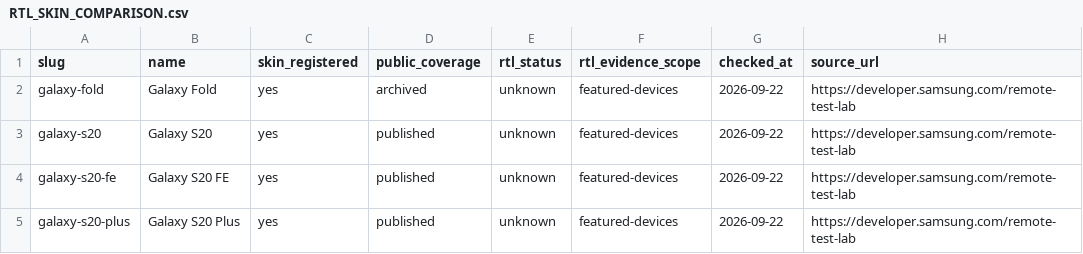
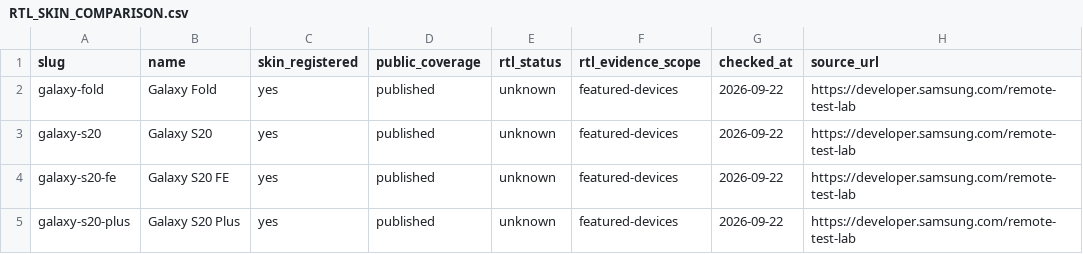
Before and after one commit to easyhooon/windowinsets, a CSV file: docs/RTL_SKIN_COMPARISON.csv, drawn as a sheet; only a part is shown.

```diff
--- a/docs/RTL_SKIN_COMPARISON.csv
+++ b/docs/RTL_SKIN_COMPARISON.csv
@@ -1,3 +1,3 @@
 slug,name,skin_registered,public_coverage,rtl_status,rtl_evidence_scope,checked_at,source_url
-galaxy-fold,Galaxy Fold,yes,archived,unknown,featured-devices,2026-09-22,https://developer.samsung.com/remote-test-lab
+galaxy-fold,Galaxy Fold,yes,published,unknown,featured-devices,2026-09-22,https://developer.samsung.com/remote-test-lab
 galaxy-s20,Galaxy S20,yes,published,unknown,featured-devices,2026-09-22,https://developer.samsung.com/remote-test-lab
```
Also changed, not shown: 9 other files.
